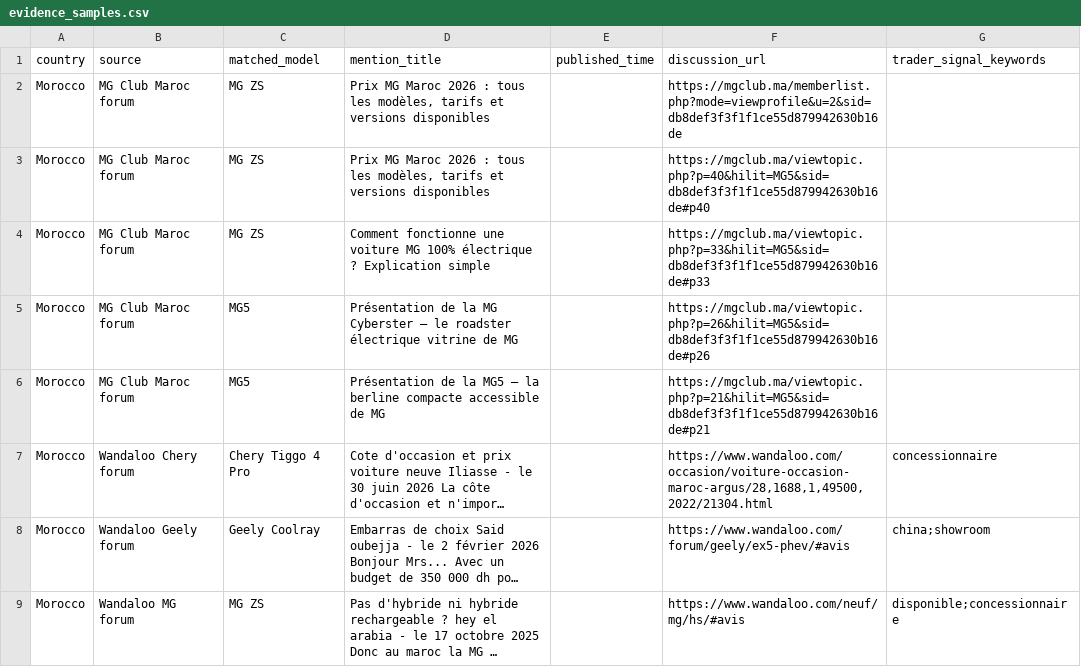
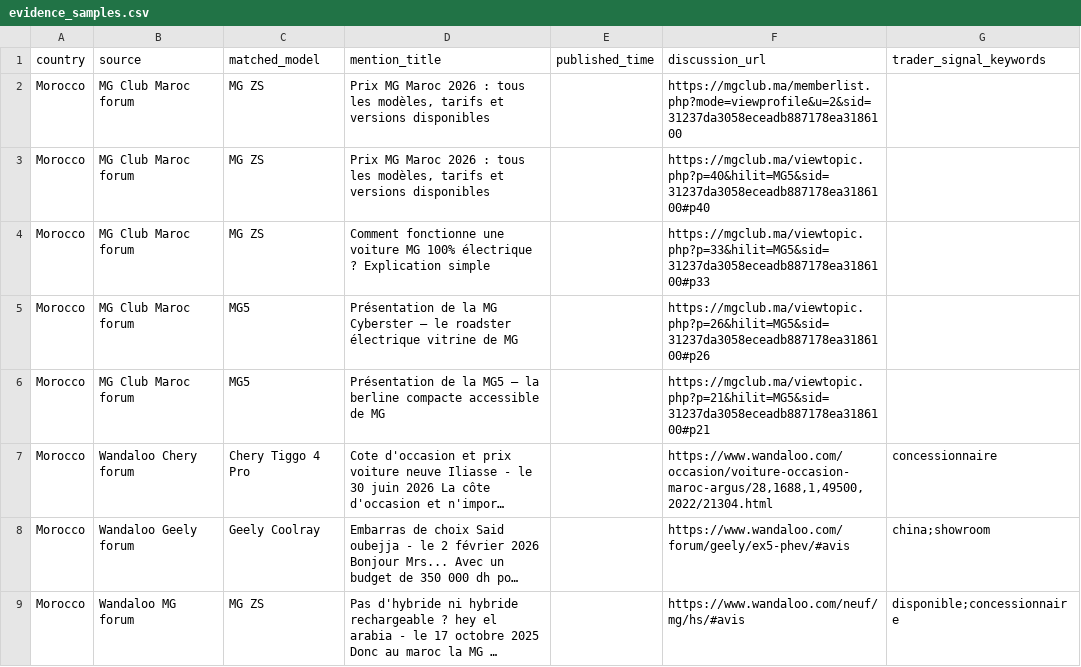
Before and after one commit to DTBknight/car-export-radar, a CSV file: data/latest/evidence_samples.csv, drawn as a sheet; long unchanged cells end in …; the diff names each change by its address in the sheet, - before the commit and + after, or states it on an @@ line.

```diff
--- a/data/latest/evidence_samples.csv
+++ b/data/latest/evidence_samples.csv
-F2 (discussion_url): https://mgclub.ma/memberlist.php?mode=viewprofile&u=2&sid=db8def3f3f1f1ce55d879942630b16de
+F2 (discussion_url): https://mgclub.ma/memberlist.php?mode=viewprofile&u=2&sid=31237da3058eceadb887178ea3186100
-F3 (discussion_url): https://mgclub.ma/viewtopic.php?p=40&hilit=MG5&sid=db8def3f3f1f1ce55d879942630b16de#p40
+F3 (discussion_url): https://mgclub.ma/viewtopic.php?p=40&hilit=MG5&sid=31237da3058eceadb887178ea3186100#p40
-F4 (discussion_url): https://mgclub.ma/viewtopic.php?p=33&hilit=MG5&sid=db8def3f3f1f1ce55d879942630b16de#p33
+F4 (discussion_url): https://mgclub.ma/viewtopic.php?p=33&hilit=MG5&sid=31237da3058eceadb887178ea3186100#p33
-F5 (discussion_url): https://mgclub.ma/viewtopic.php?p=26&hilit=MG5&sid=db8def3f3f1f1ce55d879942630b16de#p26
+F5 (discussion_url): https://mgclub.ma/viewtopic.php?p=26&hilit=MG5&sid=31237da3058eceadb887178ea3186100#p26
-F6 (discussion_url): https://mgclub.ma/viewtopic.php?p=21&hilit=MG5&sid=db8def3f3f1f1ce55d879942630b16de#p21
+F6 (discussion_url): https://mgclub.ma/viewtopic.php?p=21&hilit=MG5&sid=31237da3058eceadb887178ea3186100#p21
```
Also changed, not shown: data/latest/cleaned_mentions.csv, data/latest/model_heat_by_market.csv, 2 other files.
